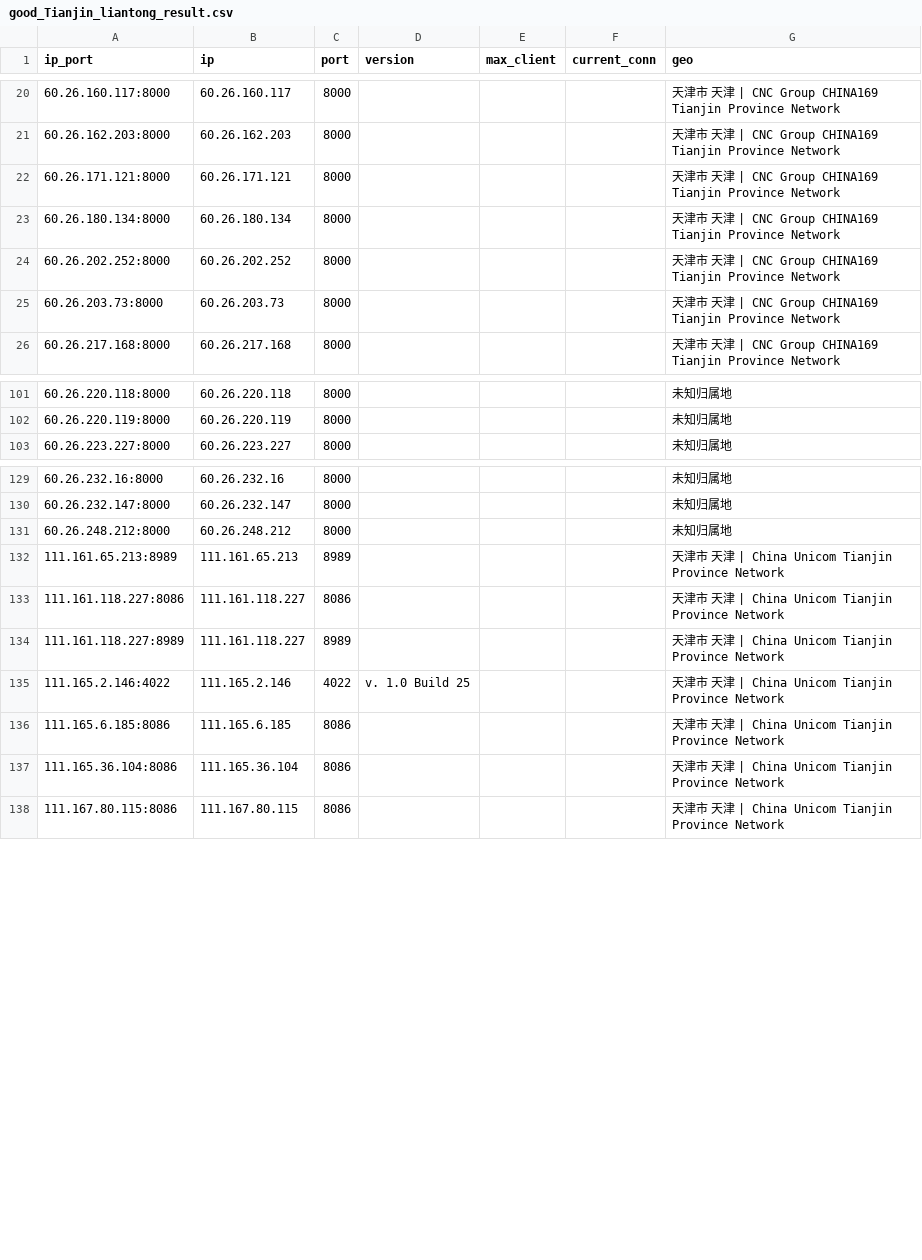
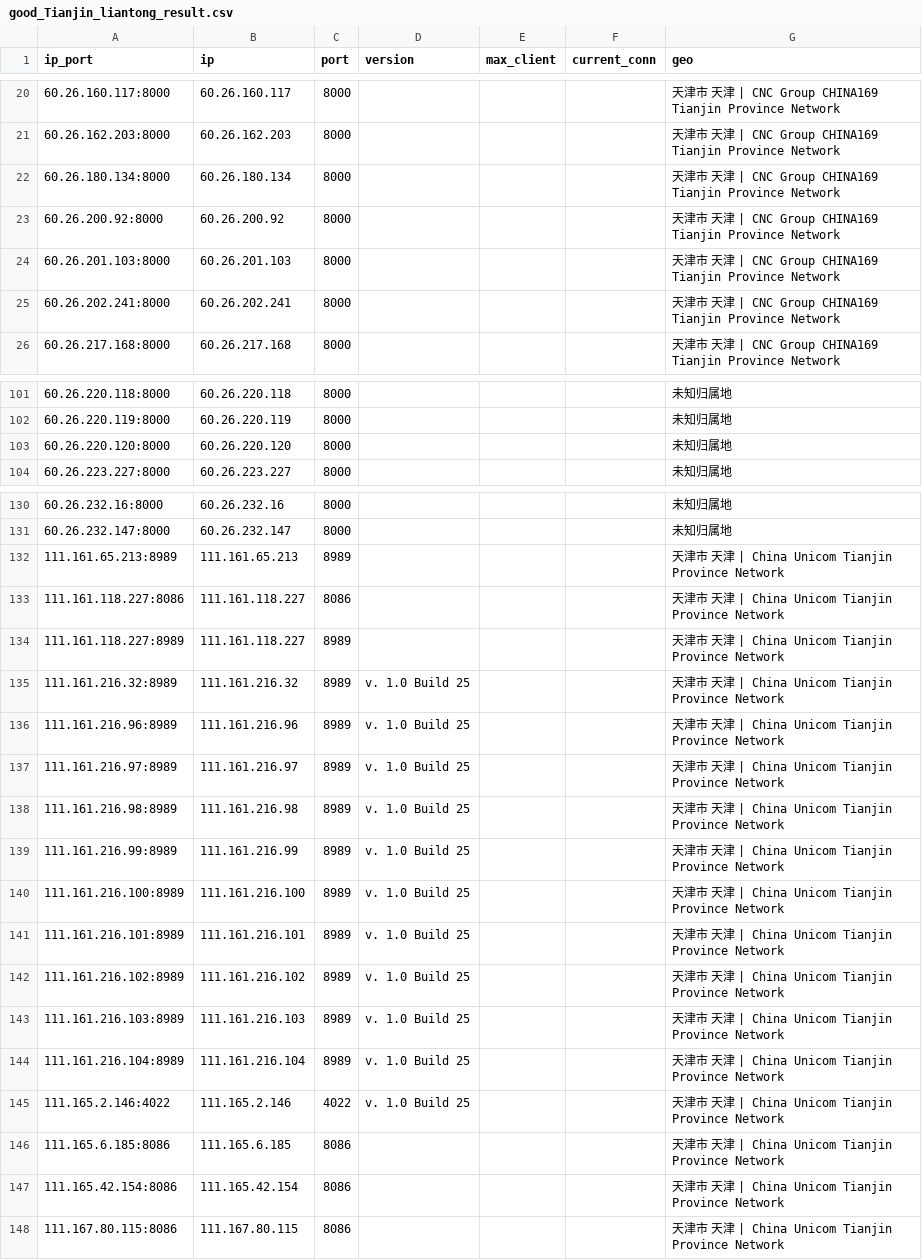
Before and after one commit to ykyfy1/tjlt, a CSV file: ip/good_Tianjin_liantong_result.csv, drawn as a sheet; only a part is shown, gaps mark what is left out; the diff covers the shown part only.

```diff
--- a/ip/good_Tianjin_liantong_result.csv
+++ b/ip/good_Tianjin_liantong_result.csv
@@ -21,6 +21,6 @@
 60.26.162.203:8000,60.26.162.203,8000,,,,天津市 天津 | CNC Group CHINA169 Tianjin Province Network
-60.26.171.121:8000,60.26.171.121,8000,,,,天津市 天津 | CNC Group CHINA169 Tianjin Province Network
 60.26.180.134:8000,60.26.180.134,8000,,,,天津市 天津 | CNC Group CHINA169 Tianjin Province Network
-60.26.202.252:8000,60.26.202.252,8000,,,,天津市 天津 | CNC Group CHINA169 Tianjin Province Network
-60.26.203.73:8000,60.26.203.73,8000,,,,天津市 天津 | CNC Group CHINA169 Tianjin Province Network
+60.26.200.92:8000,60.26.200.92,8000,,,,天津市 天津 | CNC Group CHINA169 Tianjin Province Network
+60.26.201.103:8000,60.26.201.103,8000,,,,天津市 天津 | CNC Group CHINA169 Tianjin Province Network
+60.26.202.241:8000,60.26.202.241,8000,,,,天津市 天津 | CNC Group CHINA169 Tianjin Province Network
 60.26.217.168:8000,60.26.217.168,8000,,,,天津市 天津 | CNC Group CHINA169 Tianjin Province Network
@@ -102,2 +102,3 @@
 60.26.220.119:8000,60.26.220.119,8000,,,,未知归属地
+60.26.220.120:8000,60.26.220.120,8000,,,,未知归属地
 60.26.223.227:8000,60.26.223.227,8000,,,,未知归属地
@@ -130,3 +131,2 @@
 60.26.232.147:8000,60.26.232.147,8000,,,,未知归属地
-60.26.248.212:8000,60.26.248.212,8000,,,,未知归属地
 111.161.65.213:8989,111.161.65.213,8989,,,,天津市 天津 | China Unicom Tianjin Province Network
@@ -134,5 +134,15 @@
 111.161.118.227:8989,111.161.118.227,8989,,,,天津市 天津 | China Unicom Tianjin Province Network
+111.161.216.32:8989,111.161.216.32,8989,v. 1.0 Build 25,,,天津市 天津 | China Unicom Tianjin Province Network
+111.161.216.96:8989,111.161.216.96,8989,v. 1.0 Build 25,,,天津市 天津 | China Unicom Tianjin Province Network
+111.161.216.97:8989,111.161.216.97,8989,v. 1.0 Build 25,,,天津市 天津 | China Unicom Tianjin Province Network
+111.161.216.98:8989,111.161.216.98,8989,v. 1.0 Build 25,,,天津市 天津 | China Unicom Tianjin Province Network
+111.161.216.99:8989,111.161.216.99,8989,v. 1.0 Build 25,,,天津市 天津 | China Unicom Tianjin Province Network
+111.161.216.100:8989,111.161.216.100,8989,v. 1.0 Build 25,,,天津市 天津 | China Unicom Tianjin Province Network
+111.161.216.101:8989,111.161.216.101,8989,v. 1.0 Build 25,,,天津市 天津 | China Unicom Tianjin Province Network
+111.161.216.102:8989,111.161.216.102,8989,v. 1.0 Build 25,,,天津市 天津 | China Unicom Tianjin Province Network
+111.161.216.103:8989,111.161.216.103,8989,v. 1.0 Build 25,,,天津市 天津 | China Unicom Tianjin Province Network
+111.161.216.104:8989,111.161.216.104,8989,v. 1.0 Build 25,,,天津市 天津 | China Unicom Tianjin Province Network
 111.165.2.146:4022,111.165.2.146,4022,v. 1.0 Build 25,,,天津市 天津 | China Unicom Tianjin Province Network
 111.165.6.185:8086,111.165.6.185,8086,,,,天津市 天津 | China Unicom Tianjin Province Network
-111.165.36.104:8086,111.165.36.104,8086,,,,天津市 天津 | China Unicom Tianjin Province Network
+111.165.42.154:8086,111.165.42.154,8086,,,,天津市 天津 | China Unicom Tianjin Province Network
 111.167.80.115:8086,111.167.80.115,8086,,,,天津市 天津 | China Unicom Tianjin Province Network
```
Also changed, not shown: 5 added rows, 4 removed rows and 33 edited cells elsewhere in this file, 5 other files.
